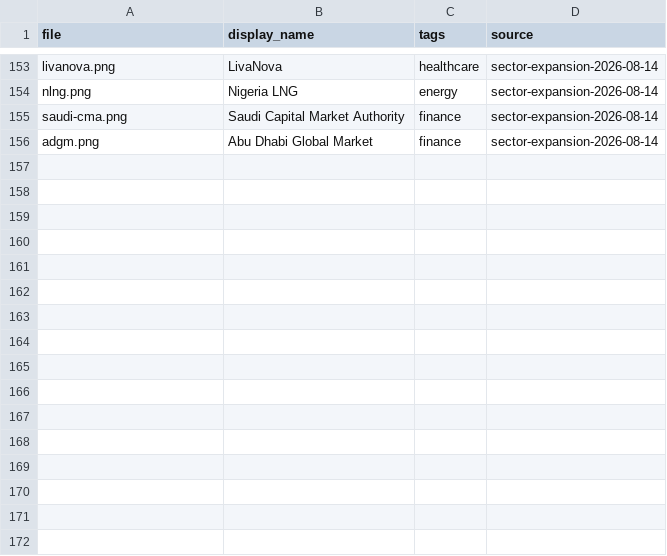
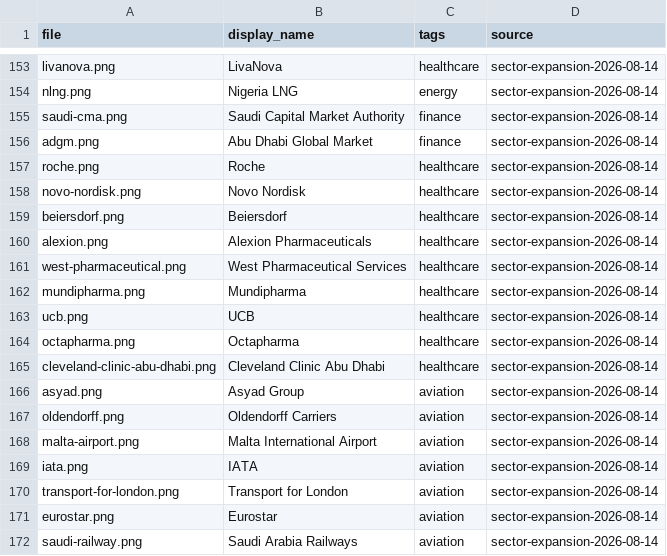
Before and after one commit to WillHardie/isoc-logo-library, a CSV file: manifest.csv, drawn as a sheet; only a part is shown, gaps mark what is left out.

Commit message:
Manifest: append 16 database-vetted sector marks (sector expansion 2026-08-14)

```diff
--- a/manifest.csv
+++ b/manifest.csv
@@ -156 +156,17 @@ saudi-cma.png,Saudi Capital Market Authority,finance,sector-expansion-2026-08-14
 adgm.png,Abu Dhabi Global Market,finance,sector-expansion-2026-08-14
+roche.png,Roche,healthcare,sector-expansion-2026-08-14
+novo-nordisk.png,Novo Nordisk,healthcare,sector-expansion-2026-08-14
+beiersdorf.png,Beiersdorf,healthcare,sector-expansion-2026-08-14
+alexion.png,Alexion Pharmaceuticals,healthcare,sector-expansion-2026-08-14
+west-pharmaceutical.png,West Pharmaceutical Services,healthcare,sector-expansion-2026-08-14
+mundipharma.png,Mundipharma,healthcare,sector-expansion-2026-08-14
+ucb.png,UCB,healthcare,sector-expansion-2026-08-14
+octapharma.png,Octapharma,healthcare,sector-expansion-2026-08-14
+cleveland-clinic-abu-dhabi.png,Cleveland Clinic Abu Dhabi,healthcare,sector-expansion-2026-08-14
+asyad.png,Asyad Group,aviation,sector-expansion-2026-08-14
+oldendorff.png,Oldendorff Carriers,aviation,sector-expansion-2026-08-14
+malta-airport.png,Malta International Airport,aviation,sector-expansion-2026-08-14
+iata.png,IATA,aviation,sector-expansion-2026-08-14
+transport-for-london.png,Transport for London,aviation,sector-expansion-2026-08-14
+eurostar.png,Eurostar,aviation,sector-expansion-2026-08-14
+saudi-railway.png,Saudi Arabia Railways,aviation,sector-expansion-2026-08-14
```
